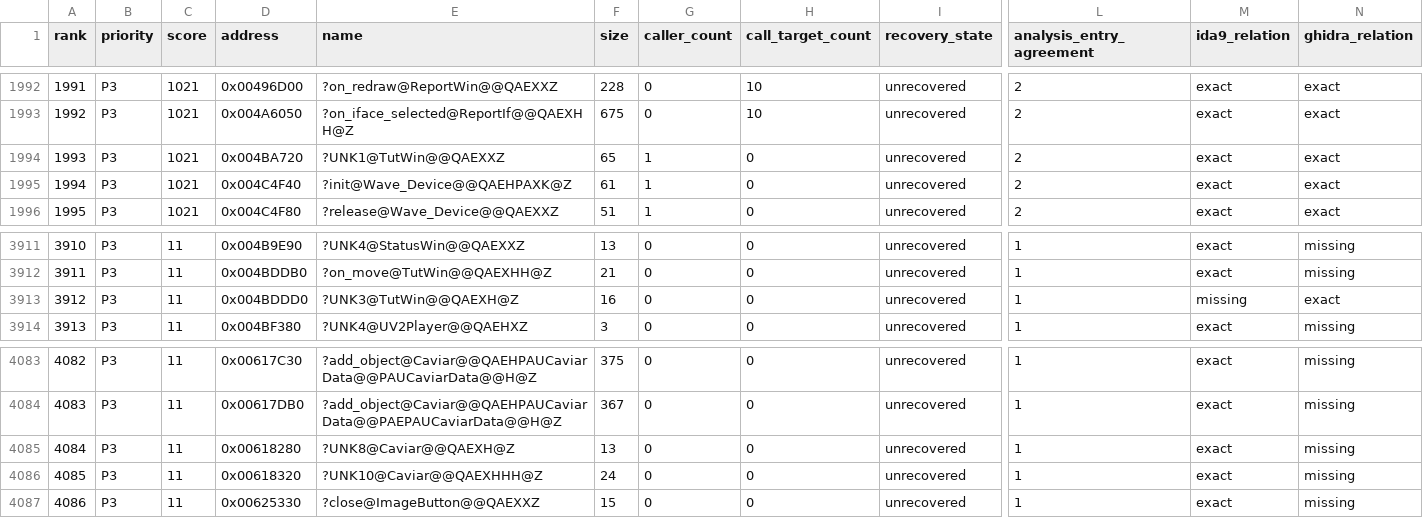
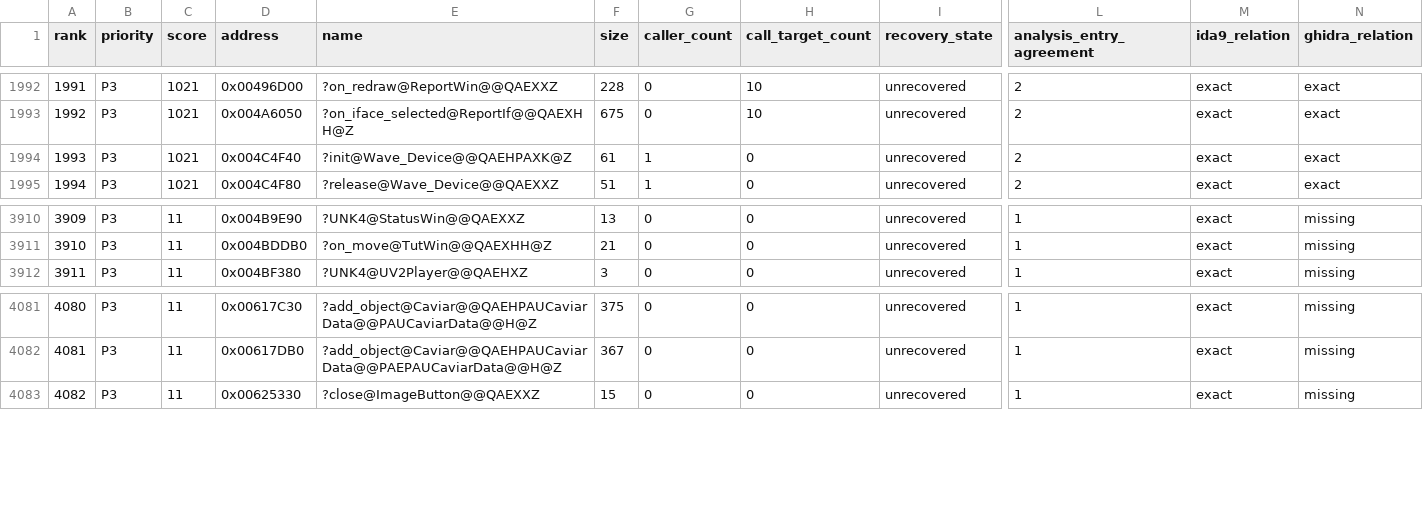
Before and after one commit to fran6co/OpenSMACX, a CSV file: docs/recovery/priorities.csv, drawn as a sheet; only a part is shown, gaps mark what is left out; removed rows and columns are numbered as before the commit, all else as after; rows hold the shown columns only; the diff names each change by its address in the sheet, - before the commit and + after, or states it on an @@ line.

```diff
--- a/docs/recovery/priorities.csv
+++ b/docs/recovery/priorities.csv
-row 1994: 1993 | P3 | 1021 | 0x004BA720 | ?UNK1@TutWin@@QAEXXZ | 65 | 1 | 0 | unrecovered | 2 | exact | exact
@@ column A (rank) renumbered from row 1994 down @@
-row 3913: 3912 | P3 | 11 | 0x004BDDD0 | ?UNK3@TutWin@@QAEXH@Z | 16 | 0 | 0 | unrecovered | 1 | missing | exact
-row 4085: 4084 | P3 | 11 | 0x00618280 | ?UNK8@Caviar@@QAEXH@Z | 13 | 0 | 0 | unrecovered | 1 | exact | missing
-row 4086: 4085 | P3 | 11 | 0x00618320 | ?UNK10@Caviar@@QAEXHHH@Z | 24 | 0 | 0 | unrecovered | 1 | exact | missing
```
Also changed, not shown: docs/recovery-redirects.csv, 12 other files.
